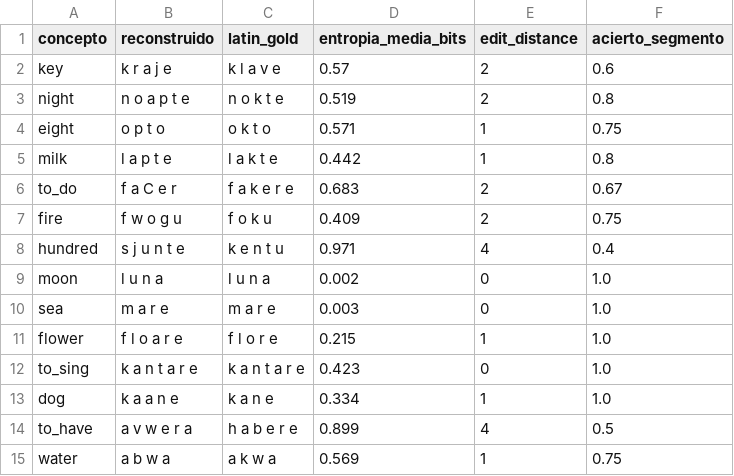
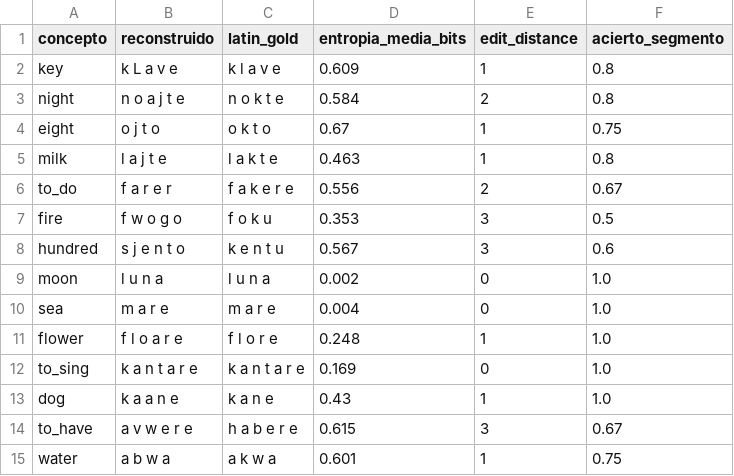
Before and after one commit to borjamoskv/teorema-robinson-moskv, a CSV file: reconstruccion_resultados.csv, drawn as a sheet; only a part is shown; the diff covers the shown part only.

```diff
--- a/reconstruccion_resultados.csv
+++ b/reconstruccion_resultados.csv
@@ -1,15 +1,15 @@
 concepto,reconstruido,latin_gold,entropia_media_bits,edit_distance,acierto_segmento
-key,k r a j e,k l a v e,0.57,2,0.6
-night,n o a p t e,n o k t e,0.519,2,0.8
-eight,o p t o,o k t o,0.571,1,0.75
-milk,l a p t e,l a k t e,0.442,1,0.8
-to_do,f a C e r,f a k e r e,0.683,2,0.67
-fire,f w o g u,f o k u,0.409,2,0.75
-hundred,s j u n t e,k e n t u,0.971,4,0.4
+key,k L a v e,k l a v e,0.609,1,0.8
+night,n o a j t e,n o k t e,0.584,2,0.8
+eight,o j t o,o k t o,0.67,1,0.75
+milk,l a j t e,l a k t e,0.463,1,0.8
+to_do,f a r e r,f a k e r e,0.556,2,0.67
+fire,f w o g o,f o k u,0.353,3,0.5
+hundred,s j e n t o,k e n t u,0.567,3,0.6
 moon,l u n a,l u n a,0.002,0,1.0
-sea,m a r e,m a r e,0.003,0,1.0
-flower,f l o a r e,f l o r e,0.215,1,1.0
-to_sing,k a n t a r e,k a n t a r e,0.423,0,1.0
-dog,k a a n e,k a n e,0.334,1,1.0
-to_have,a v w e r a,h a b e r e,0.899,4,0.5
-water,a b w a,a k w a,0.569,1,0.75
+sea,m a r e,m a r e,0.004,0,1.0
+flower,f l o a r e,f l o r e,0.248,1,1.0
+to_sing,k a n t a r e,k a n t a r e,0.169,0,1.0
+dog,k a a n e,k a n e,0.43,1,1.0
+to_have,a v w e r e,h a b e r e,0.615,3,0.67
+water,a b w a,a k w a,0.601,1,0.75
```
Also changed, not shown: 13 edited cells elsewhere in this file, 2 other files.
